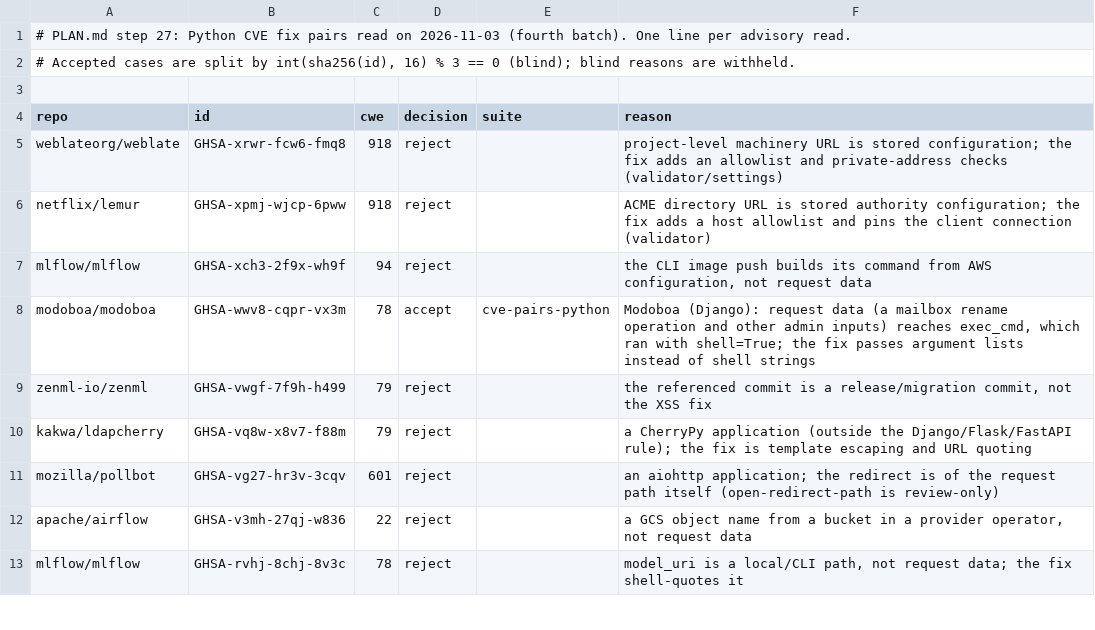
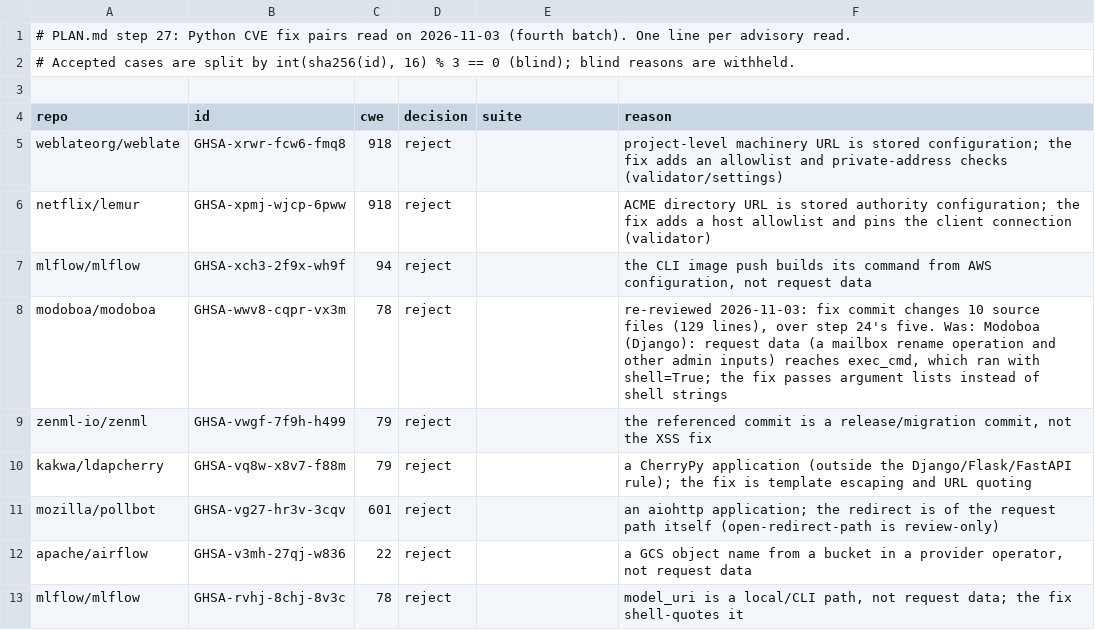
Before and after one commit to shwan-ps5/codewatch, a TSV file: benchmarks/cve-candidates-2026-11-03.tsv, drawn as a sheet; only a part is shown.

```diff
--- a/benchmarks/cve-candidates-2026-11-03.tsv
+++ b/benchmarks/cve-candidates-2026-11-03.tsv
@@ -7,3 +7,3 @@ netflix/lemur	GHSA-xpmj-wjcp-6pww	918	reject		ACME directory URL is stored autho
 mlflow/mlflow	GHSA-xch3-2f9x-wh9f	94	reject		the CLI image push builds its command from AWS configuration, not request data
-modoboa/modoboa	GHSA-wwv8-cqpr-vx3m	78	accept	cve-pairs-python	Modoboa (Django): request data (a mailbox rename operation and other admin inputs) reaches exec_cmd, which ran with shell=True; the fix passes argument lists instead of shell strings
+modoboa/modoboa	GHSA-wwv8-cqpr-vx3m	78	reject		re-reviewed 2026-11-03: fix commit changes 10 source files (129 lines), over step 24's five. Was: Modoboa (Django): request data (a mailbox rename operation and other admin inputs) reaches exec_cmd, which ran with shell=True; the fix passes argument lists instead of shell strings
 zenml-io/zenml	GHSA-vwgf-7f9h-h499	79	reject		the referenced commit is a release/migration commit, not the XSS fix
```
Also changed, not shown: 3 other files.
